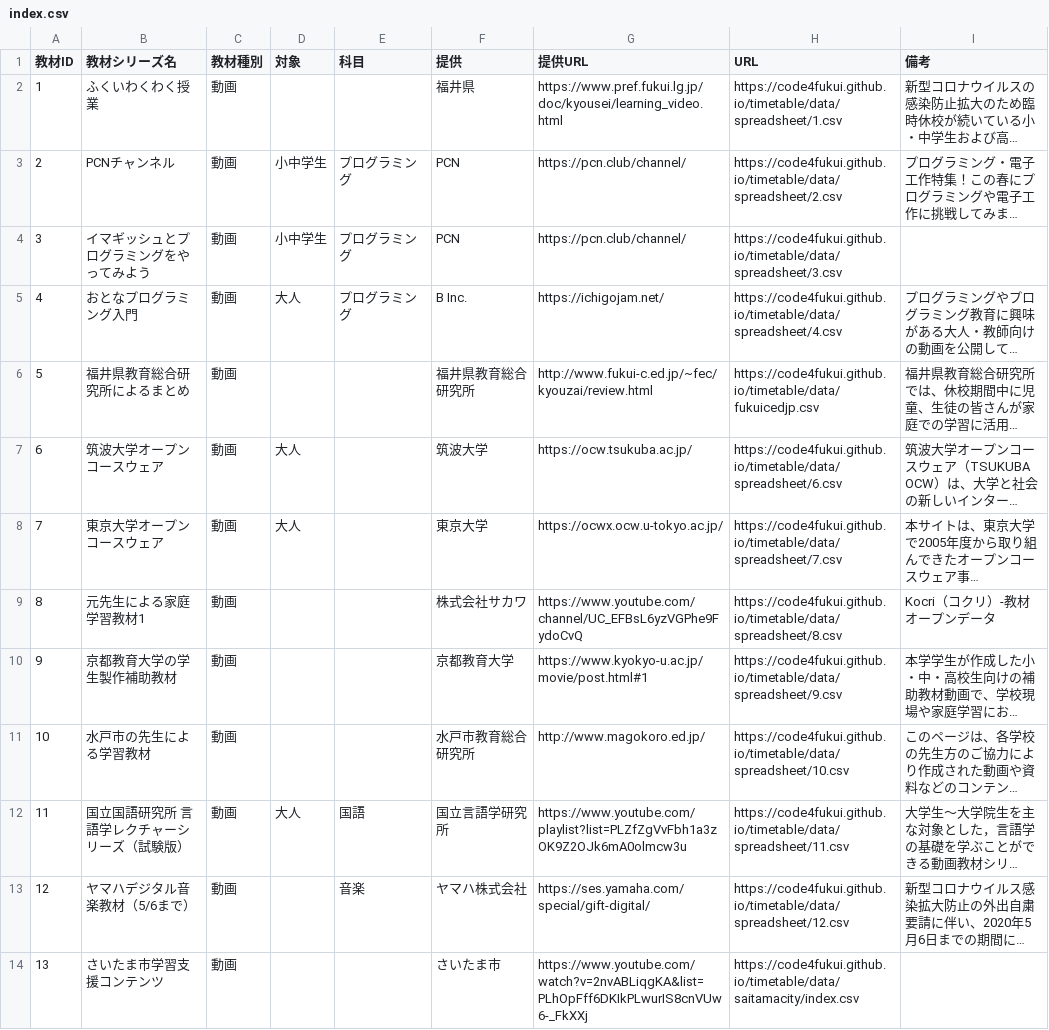
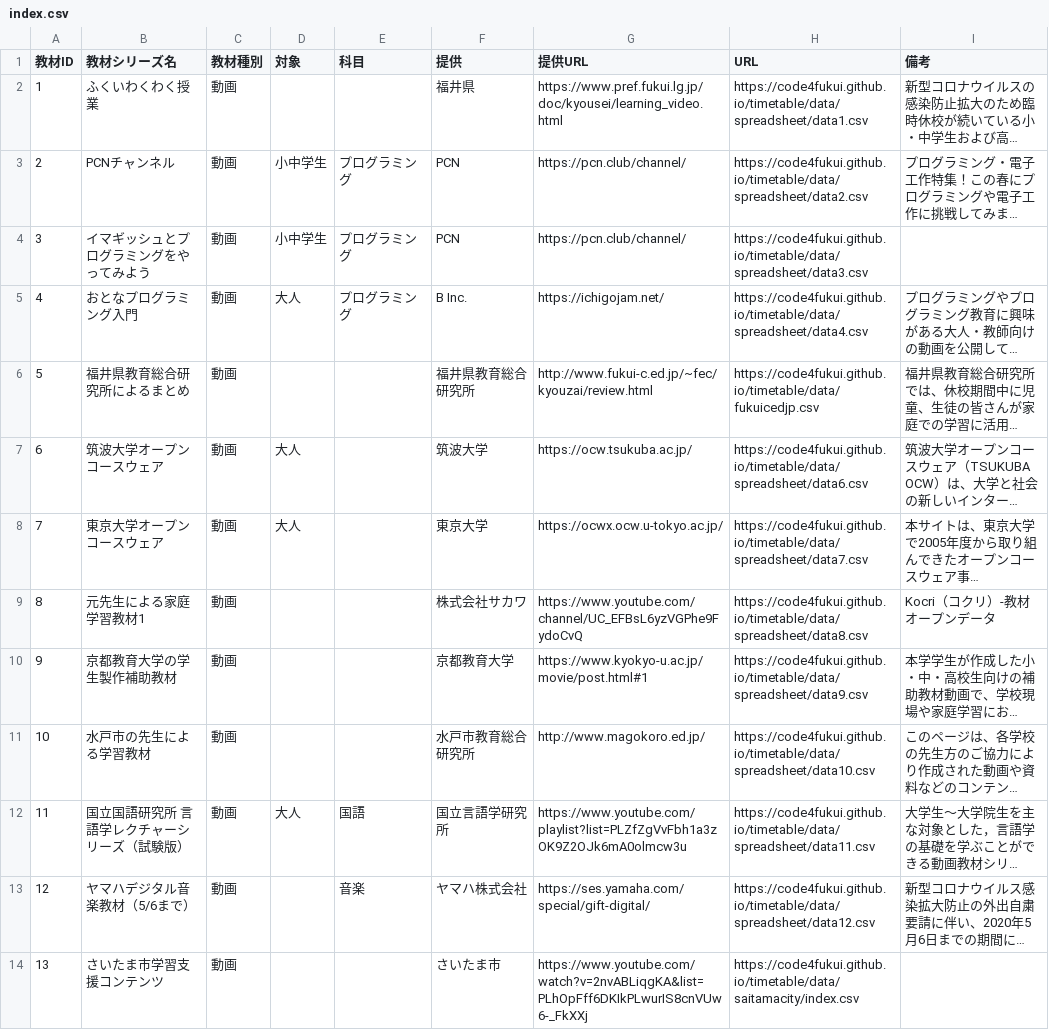
Before and after one commit to code4fukui/timetable, a CSV file: data/index.csv, drawn as a sheet; long unchanged cells end in …; the diff names each change by its address in the sheet, - before the commit and + after, or states it on an @@ line.

```diff
--- a/data/index.csv
+++ b/data/index.csv
-H2 (URL): https://code4fukui.github.io/timetable/data/spreadsheet/1.csv
+H2 (URL): https://code4fukui.github.io/timetable/data/spreadsheet/data1.csv
-H3 (URL): https://code4fukui.github.io/timetable/data/spreadsheet/2.csv
+H3 (URL): https://code4fukui.github.io/timetable/data/spreadsheet/data2.csv
-H4 (URL): https://code4fukui.github.io/timetable/data/spreadsheet/3.csv
+H4 (URL): https://code4fukui.github.io/timetable/data/spreadsheet/data3.csv
-H5 (URL): https://code4fukui.github.io/timetable/data/spreadsheet/4.csv
+H5 (URL): https://code4fukui.github.io/timetable/data/spreadsheet/data4.csv
-H7 (URL): https://code4fukui.github.io/timetable/data/spreadsheet/6.csv
+H7 (URL): https://code4fukui.github.io/timetable/data/spreadsheet/data6.csv
-H8 (URL): https://code4fukui.github.io/timetable/data/spreadsheet/7.csv
+H8 (URL): https://code4fukui.github.io/timetable/data/spreadsheet/data7.csv
-H9 (URL): https://code4fukui.github.io/timetable/data/spreadsheet/8.csv
+H9 (URL): https://code4fukui.github.io/timetable/data/spreadsheet/data8.csv
-H10 (URL): https://code4fukui.github.io/timetable/data/spreadsheet/9.csv
+H10 (URL): https://code4fukui.github.io/timetable/data/spreadsheet/data9.csv
-H11 (URL): https://code4fukui.github.io/timetable/data/spreadsheet/10.csv
+H11 (URL): https://code4fukui.github.io/timetable/data/spreadsheet/data10.csv
-H12 (URL): https://code4fukui.github.io/timetable/data/spreadsheet/11.csv
+H12 (URL): https://code4fukui.github.io/timetable/data/spreadsheet/data11.csv
-H13 (URL): https://code4fukui.github.io/timetable/data/spreadsheet/12.csv
+H13 (URL): https://code4fukui.github.io/timetable/data/spreadsheet/data12.csv
```
Also changed, not shown: 24 other files.
